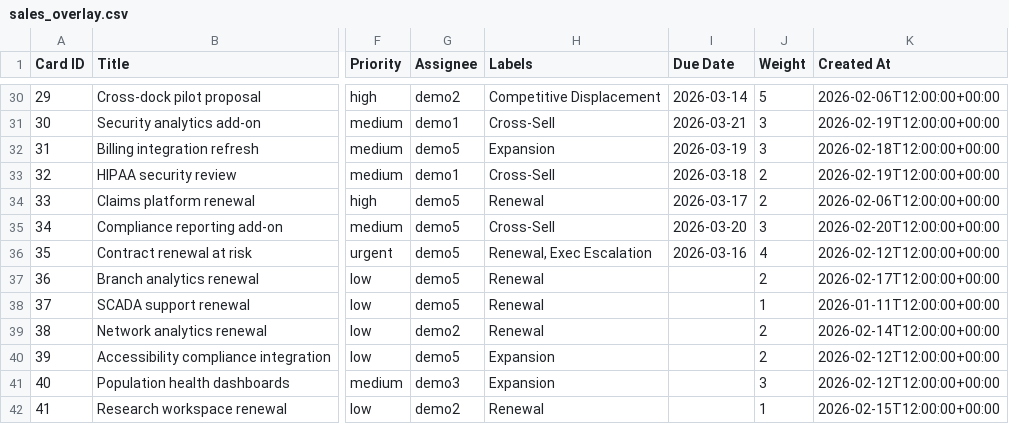
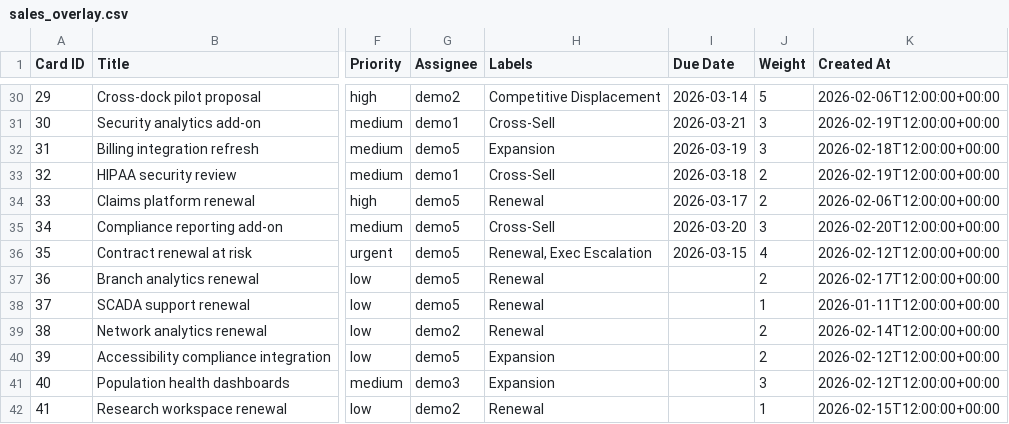
Before and after one commit to mbartosek/visiban, a CSV file: sample-boards/sales_overlay.csv, drawn as a sheet; only a part is shown, gaps mark what is left out; the diff names each change by its address in the sheet, - before the commit and + after, or states it on an @@ line.

```diff
--- a/sample-boards/sales_overlay.csv
+++ b/sample-boards/sales_overlay.csv
-I36 (Due Date): 2026-03-16
+I36 (Due Date): 2026-03-15
```
Also changed, not shown: 11 other files.
